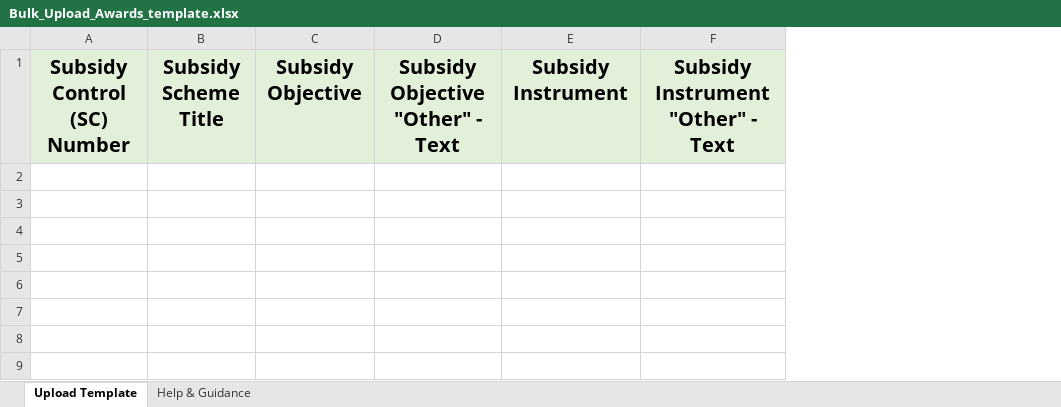
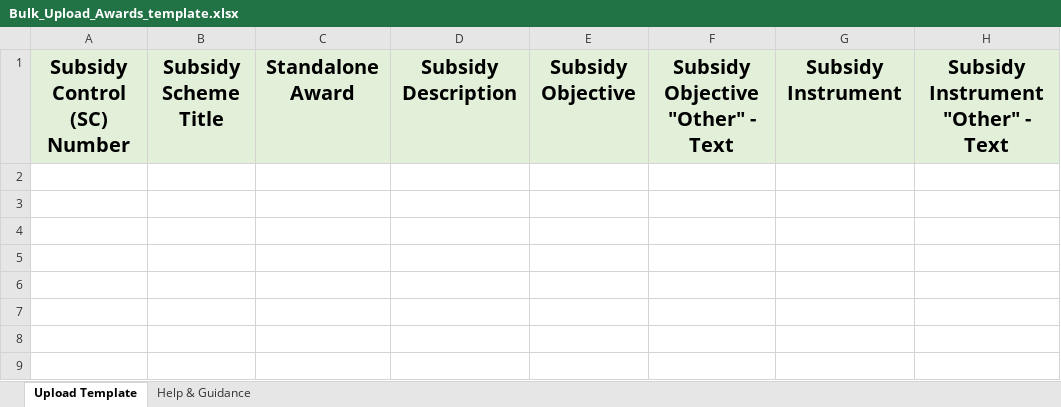
Before and after one commit to UKGovernmentBEIS/transparency-db-admin-portal, an Excel workbook: public/assets/files/Bulk_Upload_Awards_template.xlsx, sheet Upload Template, drawn as a sheet; only a part is shown; values as stored, in another font and other column widths than the file's, no borders; the diff names each change by its address in the sheet, - before the commit and + after, or states it on an @@ line.

Commit message:
refactor: commit bulk upload award from cr0003
AB#185

```diff
--- a/public/assets/files/Bulk_Upload_Awards_template.xlsx (sheet Upload Template)
+++ b/public/assets/files/Bulk_Upload_Awards_template.xlsx (sheet Upload Template)
+column C, row 1: Standalone Award
+column D, row 1: Subsidy Description
```
Also changed, not shown: sheet Help & Guidance.
